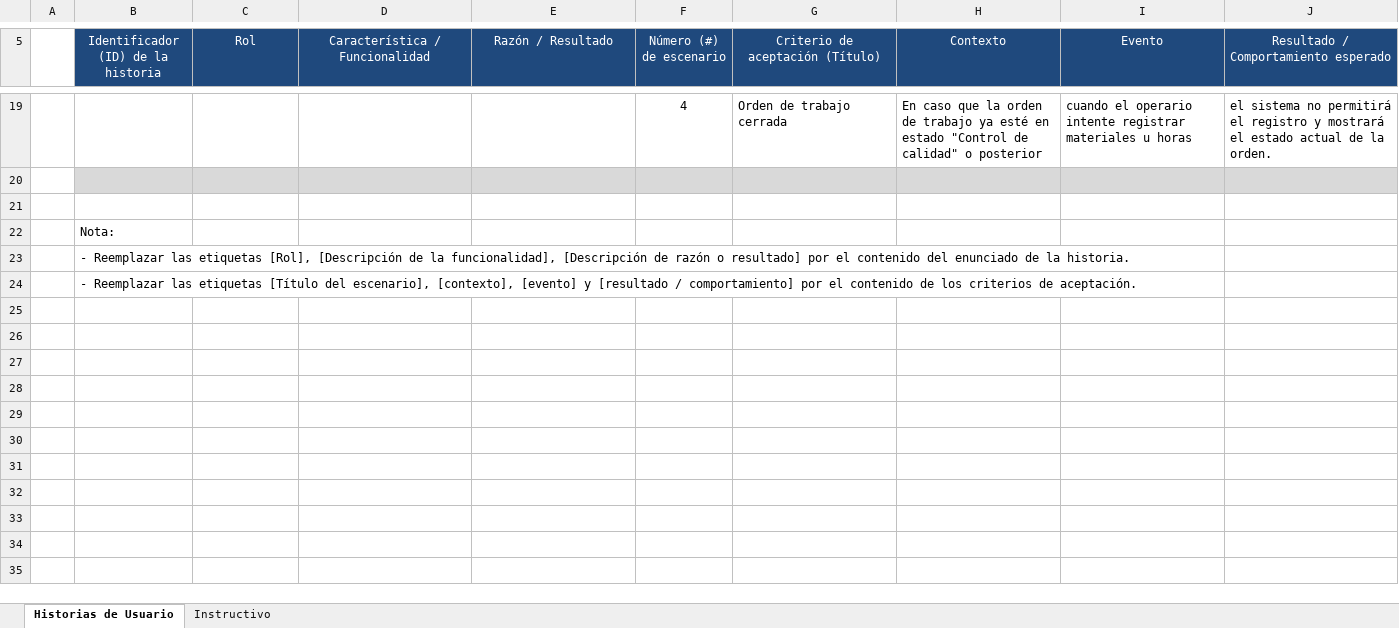
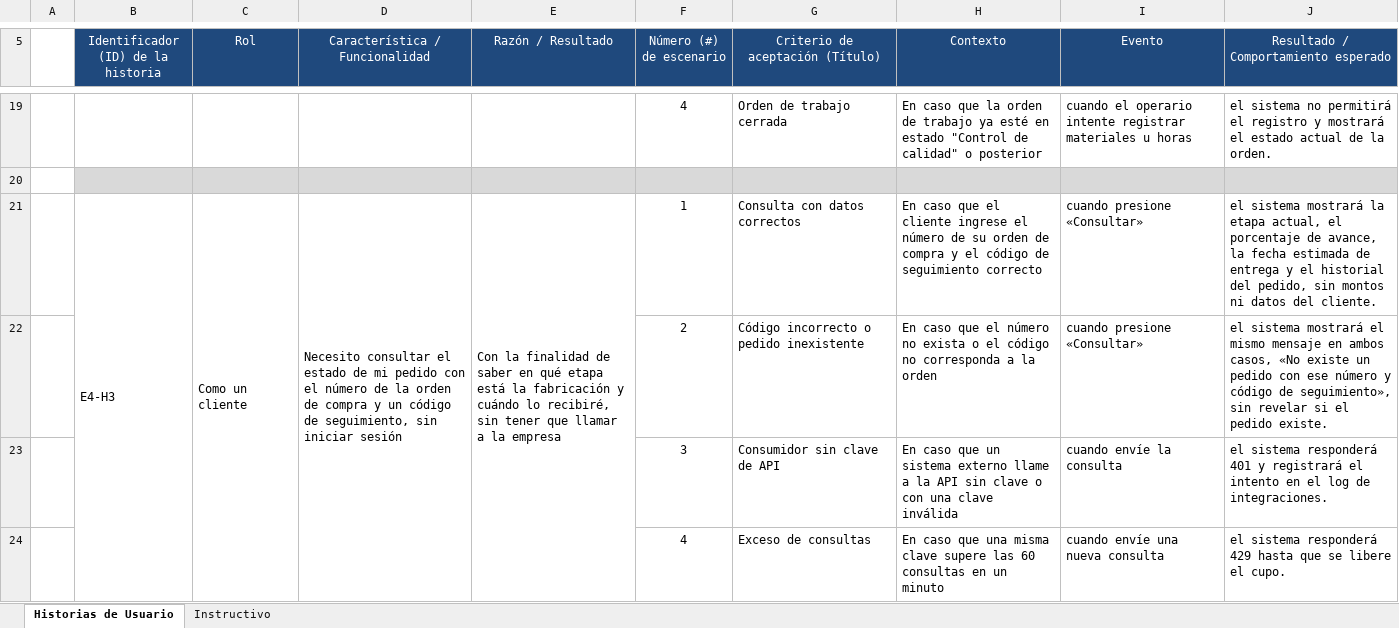
Before and after one commit to benjamindelgado-dev/SITRAFO, an Excel workbook: Fase 2/Evidencias Proyecto/Evidencias de documentación/2. Metodología Scrum/SITRAFO_Historias_de_Usuario.xlsx, sheet Historias de Usuario, drawn as a sheet; only a part is shown, gaps mark what is left out; the shorter side is filled out with more unchanged rows; values as stored, in another font and other column widths than the file's, no borders; the diff covers the shown part only; the diff names each change by its address in the sheet, - before the commit and + after, or states it on an @@ line.

```diff
--- a/Fase 2/Evidencias Proyecto/Evidencias de documentación/2. Metodología Scrum/SITRAFO_Historias_de_Usuario.xlsx (sheet Historias de Usuario)
+++ b/Fase 2/Evidencias Proyecto/Evidencias de documentación/2. Metodología Scrum/SITRAFO_Historias_de_Usuario.xlsx (sheet Historias de Usuario)
+row 21:  | E4-H3 | Como un cliente | Necesito consultar el estado de mi pedido con el número de la orden de compra y un código de seguimiento, sin iniciar sesión | Con la finalidad de saber en qué etapa está la fabricación y cuándo lo recibiré, sin tener que llamar a la empresa | 1 | Consulta con datos correctos | En caso que el cliente ingrese el número de su orden de compra y el código de seguimiento correcto | cuando presione «Consultar» | el sistema mostrará la etapa actual, el porcentaje de avance, la fecha estimada de entrega y el historial del pedido, sin montos ni datos del cliente.
+row 22:  |  |  |  |  | 2 | Código incorrecto o pedido inexistente | En caso que el número no exista o el código no corresponda a la orden | cuando presione «Consultar» | el sistema mostrará el mismo mensaje en ambos casos, «No existe un pedido con ese número y código de seguimiento», sin revelar si el pedido existe.
+row 23:  |  |  |  |  | 3 | Consumidor sin clave de API | En caso que un sistema externo llame a la API sin clave o con una clave inválida | cuando envíe la consulta | el sistema responderá 401 y registrará el intento en el log de integraciones.
+row 24:  |  |  |  |  | 4 | Exceso de consultas | En caso que una misma clave supere las 60 consultas en un minuto | cuando envíe una nueva consulta | el sistema responderá 429 hasta que se libere el cupo.
```
Also changed, not shown: 11 added rows elsewhere in this sheet, Fase 2/Evidencias Proyecto/Evidencias de documentación/2. Metodología Scrum/SPRINTS/SITRAFO_Product_Backlog.xlsx, Fase 2/Evidencias Proyecto/Evidencias de documentación/2. Metodología Scrum/SPRINTS/SITRAFO_Sprint3_Backlog.xlsx, 6 other files.
